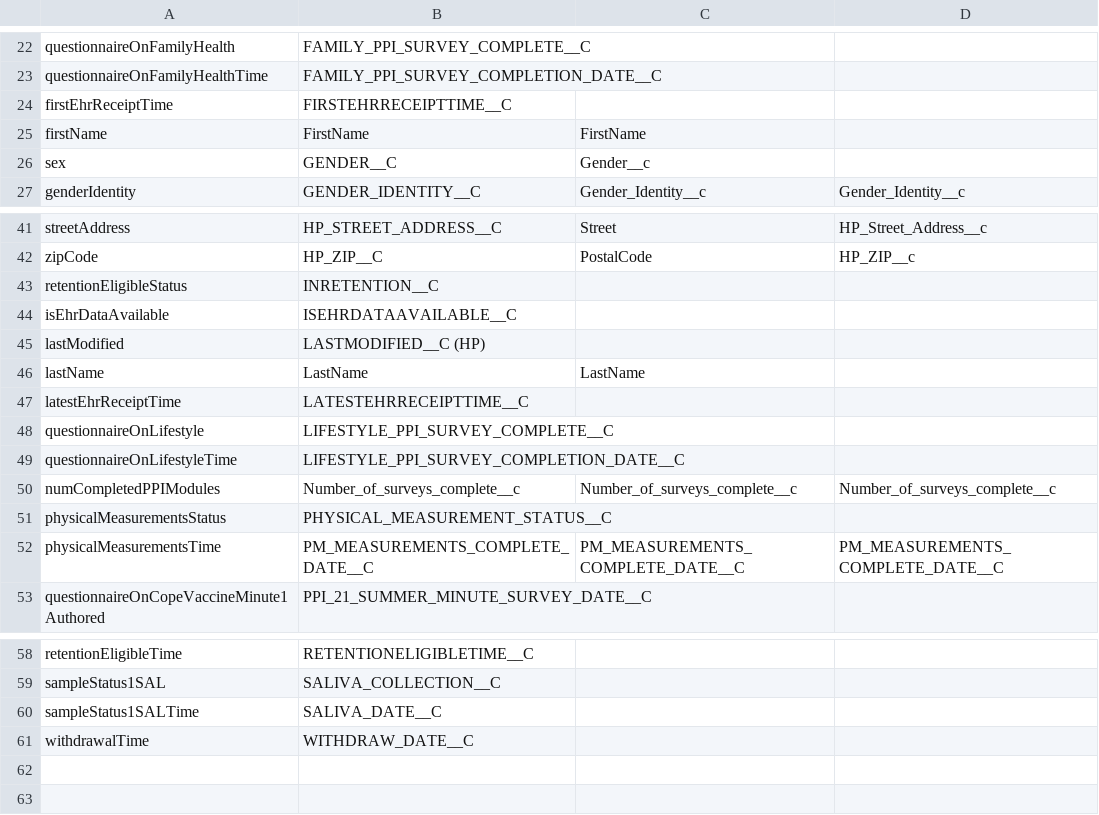
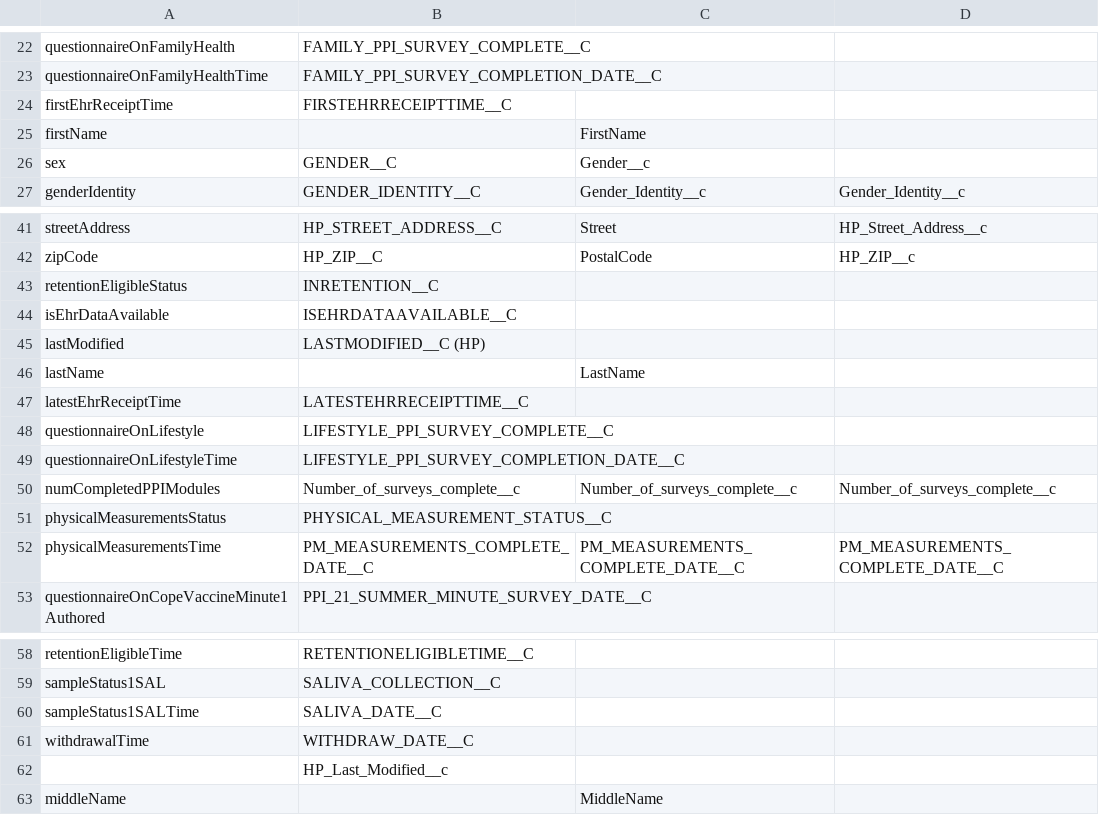
Before and after one commit to salsamojo/HP_API, a CSV file: HP_API Mapping.csv, drawn as a sheet; only a part is shown, gaps mark what is left out.

Commit message:
Add files via upload

```diff
--- a/HP_API Mapping.csv
+++ b/HP_API Mapping.csv
@@ -24,3 +24,3 @@ questionnaireOnFamilyHealthTime,FAMILY_PPI_SURVEY_COMPLETION_DATE__C,,,
 firstEhrReceiptTime,FIRSTEHRRECEIPTTIME__C,,,
-firstName,FirstName,FirstName,,
+firstName,,FirstName,,
 sex,GENDER__C,Gender__c,,
@@ -45,3 +45,3 @@ isEhrDataAvailable,ISEHRDATAAVAILABLE__C,,,
 lastModified,LASTMODIFIED__C (HP),,,
-lastName,LastName,LastName,,
+lastName,,LastName,,
 latestEhrReceiptTime,LATESTEHRRECEIPTTIME__C,,,
@@ -61 +61,3 @@ sampleStatus1SALTime,SALIVA_DATE__C,,,
 withdrawalTime,WITHDRAW_DATE__C,,,
+,HP_Last_Modified__c,,,
+middleName,,MiddleName,,
```
